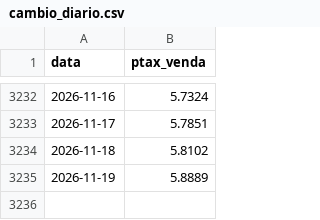
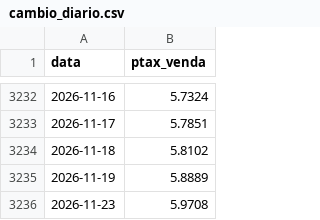
Before and after one commit to pricediscoveryblog-ops/universo-setorial, a CSV file: saidas/macro/cambio_diario.csv, drawn as a sheet; only a part is shown, gaps mark what is left out.

Commit message:
macro: 2026-11-24

```diff
--- a/saidas/macro/cambio_diario.csv
+++ b/saidas/macro/cambio_diario.csv
@@ -3235 +3235,2 @@ data,ptax_venda
 2026-11-19,5.8889
+2026-11-23,5.9708
```
Also changed, not shown: 1 other file.
